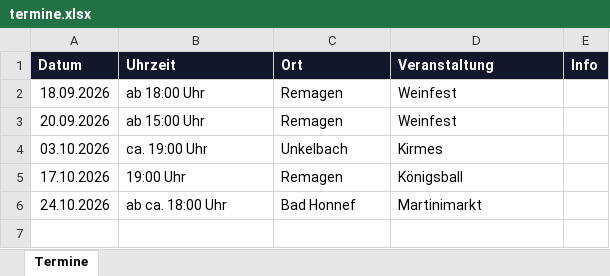
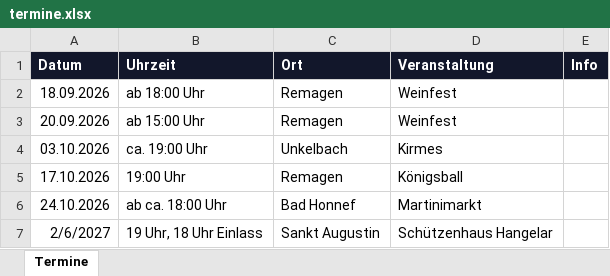
Before and after one commit to KlausSchmidt2026/wahnsinn-total-webside, an Excel workbook: termine.xlsx, sheet Termine, drawn as a sheet; values as stored, in another font and other column widths than the file's, no borders; the diff names each change by its address in the sheet, - before the commit and + after, or states it on an @@ line.

Commit message:
Add files via upload

```diff
--- a/termine.xlsx (sheet Termine)
+++ b/termine.xlsx (sheet Termine)
+row 7: 2/6/2027 | 19 Uhr, 18 Uhr Einlass | Sankt Augustin | Schützenhaus Hangelar
```
